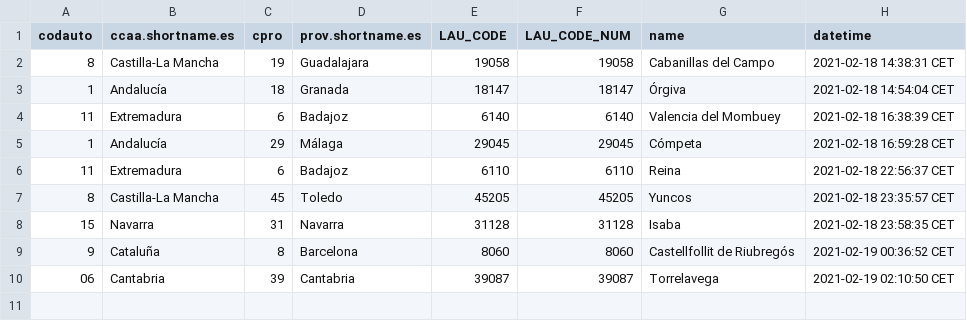
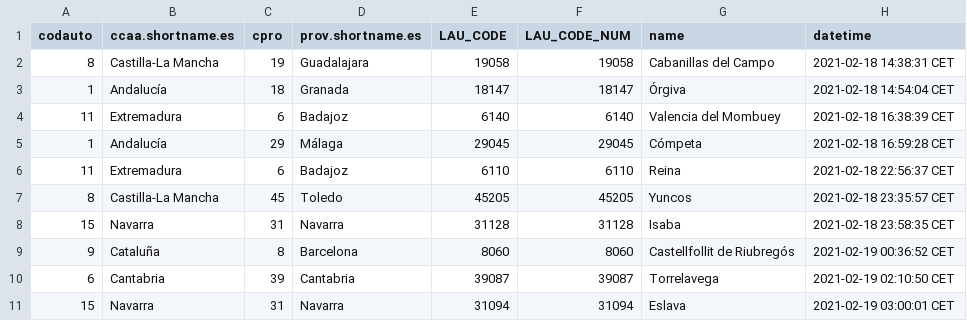
Before and after one commit to dieghernan/testr, a CSV file: assets/datalog.csv, drawn as a sheet.

```diff
--- a/assets/datalog.csv
+++ b/assets/datalog.csv
@@ -9,2 +9,3 @@
 "9","Cataluña","8","Barcelona","8060",8060,"Castellfollit de Riubregós","2021-02-19 00:36:52 CET"
-"06","Cantabria","39","Cantabria","39087",39087,"Torrelavega","2021-02-19 02:10:50 CET"
+"6","Cantabria","39","Cantabria","39087",39087,"Torrelavega","2021-02-19 02:10:50 CET"
+"15","Navarra","31","Navarra","31094",31094,"Eslava","2021-02-19 03:00:01 CET"
```
Also changed, not shown: 1 other file.
